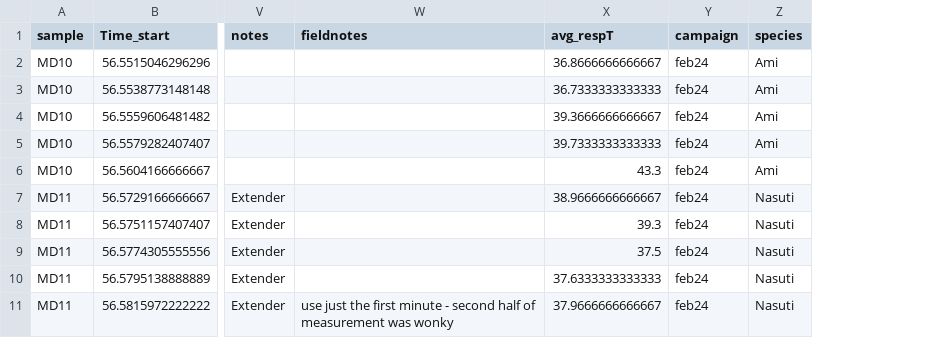
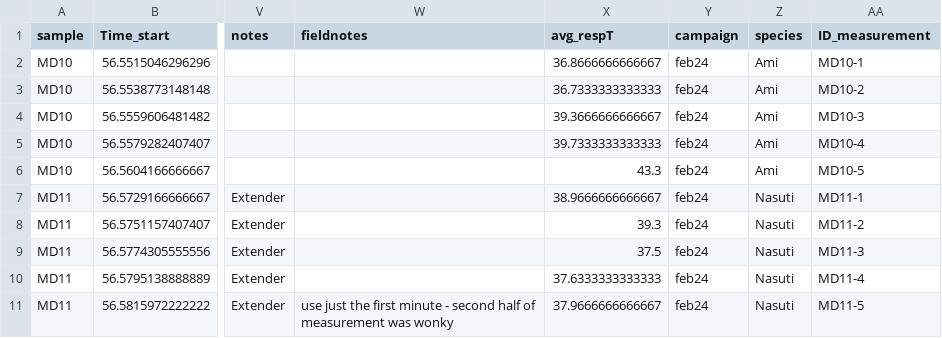
Before and after one commit to ayatsko/TMI_flux, a CSV file: data/finalfluxes/CO2_fluxfinal_feb24_fixed.csv, drawn as a sheet; only a part is shown, gaps mark what is left out; the diff names each change by its address in the sheet, - before the commit and + after, or states it on an @@ line.

```diff
--- a/data/finalfluxes/CO2_fluxfinal_feb24_fixed.csv
+++ b/data/finalfluxes/CO2_fluxfinal_feb24_fixed.csv
+column AA (ID_measurement), rows 2-11: MD10-1 | MD10-2 | MD10-3 | MD10-4 | MD10-5 | MD11-1 | MD11-2 | MD11-3 | MD11-4 | MD11-5
```
Also changed, not shown: data/finalfluxes/CH4_fluxfinal_nov22_fixed.csv, data/finalfluxes/CO2_fluxfinal_aug23_day_fixed.csv, 28 other files.
